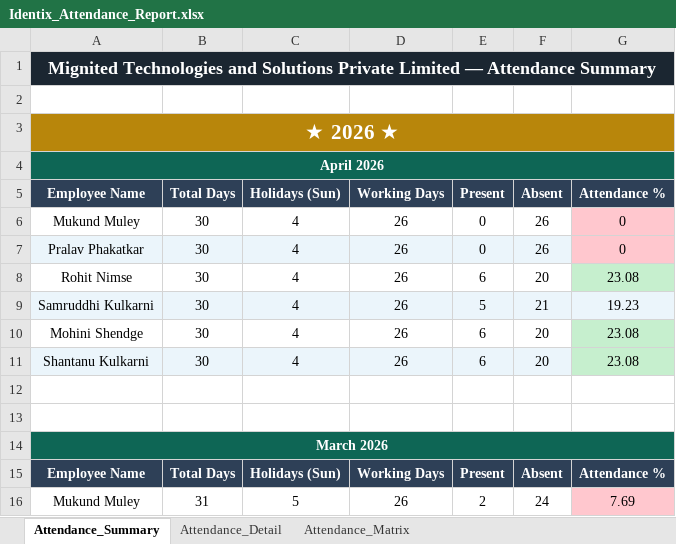
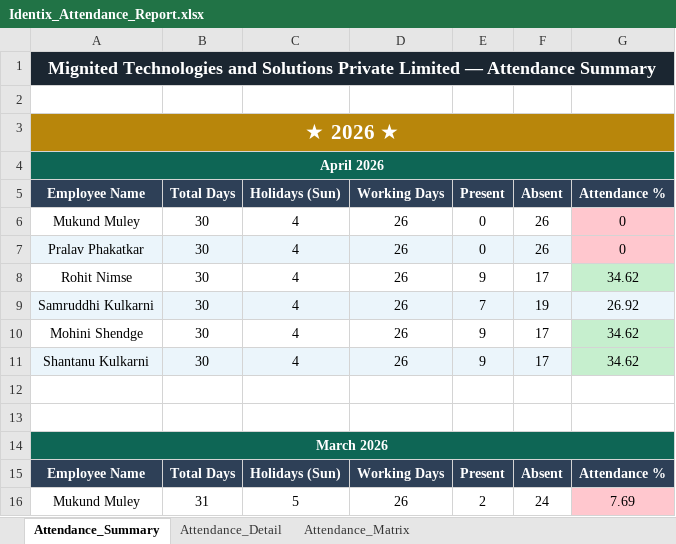
Before and after one commit to palekarvaibhav3-eng/attendance-mignited, an Excel workbook: uploads/Identix_Attendance_Report.xlsx, sheet Attendance_Summary, drawn as a sheet; only a part is shown; values as stored, in another font and other column widths than the file's, no borders; charts and pictures not drawn; the diff names each change by its address in the sheet, - before the commit and + after, or states it on an @@ line.

```diff
--- a/uploads/Identix_Attendance_Report.xlsx (sheet Attendance_Summary)
+++ b/uploads/Identix_Attendance_Report.xlsx (sheet Attendance_Summary)
-E8 (Present): 6
+E8 (Present): 9
-F8 (Absent): 20
+F8 (Absent): 17
-G8 (Attendance %): 23.08
+G8 (Attendance %): 34.62
-E9 (Present): 5
+E9 (Present): 7
-F9 (Absent): 21
+F9 (Absent): 19
-G9 (Attendance %): 19.23
+G9 (Attendance %): 26.92
-E10:E11 (Present): 6
+E10:E11 (Present): 9
-F10:F11 (Absent): 20
+F10:F11 (Absent): 17
-G10:G11 (Attendance %): 23.08
+G10:G11 (Attendance %): 34.62
```
Also changed, not shown: sheet Attendance_Detail, sheet Attendance_Matrix, 3 other files.
